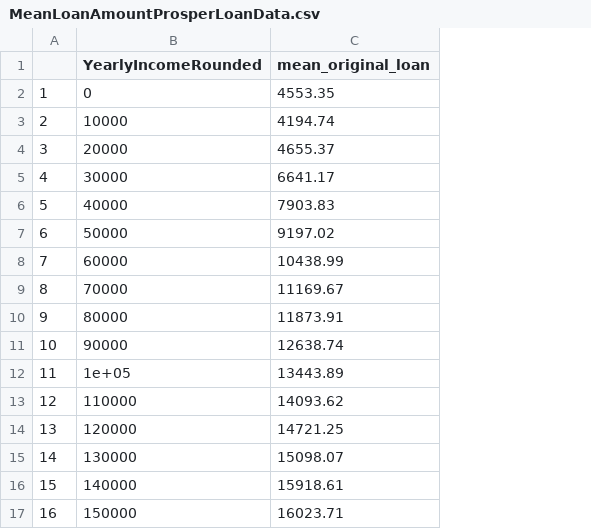
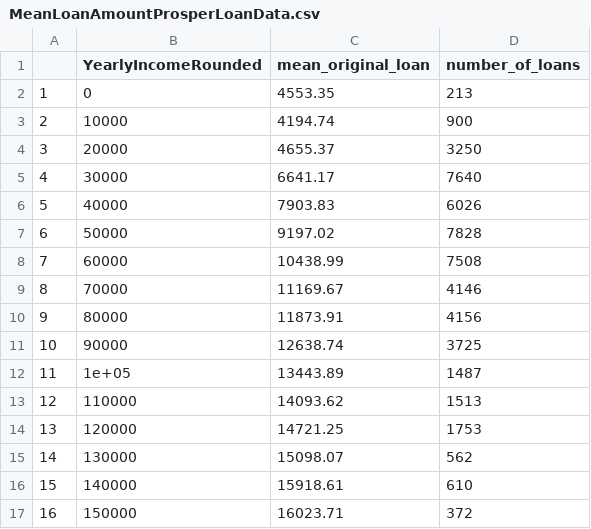
Before and after one commit to DylanLennard/DimpleGraphProject, a CSV file: MeanLoanAmountProsperLoanData.csv, drawn as a sheet; the diff names each change by its address in the sheet, - before the commit and + after, or states it on an @@ line.

Commit message:
Added another graph and some more data as well as some prelimary text

```diff
--- a/MeanLoanAmountProsperLoanData.csv
+++ b/MeanLoanAmountProsperLoanData.csv
+column D (number_of_loans), rows 2-17: 213 | 900 | 3250 | 7640 | 6026 | 7828 | 7508 | 4146 | 4156 | 3725 | 1487 | 1513 | 1753 | 562 | 610 | 372
```
Also changed, not shown: 1 other file.
